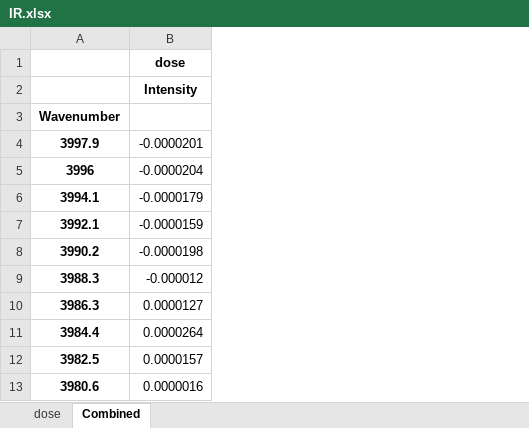
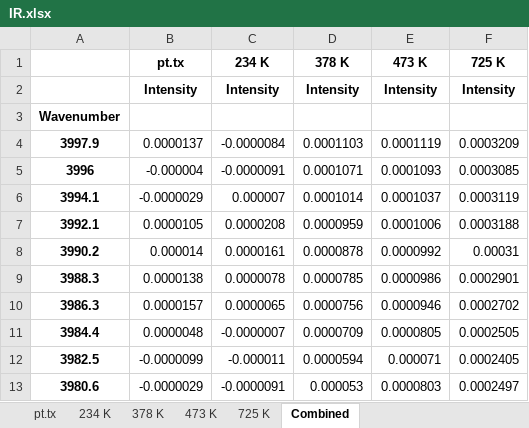
Before and after one commit to mannyfin/IRAS, an Excel workbook: plotTPD_data programs/IR.xlsx, sheet Combined, drawn as a sheet; only a part is shown; values as stored, in another font and other column widths than the file's, no borders; removed rows and columns are numbered as before the commit, all else as after; the diff covers the shown part only; the diff names each change by its address in the sheet, - before the commit and + after, or states it on an @@ line.

```diff
--- a/plotTPD_data programs/IR.xlsx (sheet Combined)
+++ b/plotTPD_data programs/IR.xlsx (sheet Combined)
-sheet tab: dose
+sheet tab: pt.tx
+sheet tab: 234 K
+sheet tab: 378 K
+sheet tab: 473 K
+sheet tab: 725 K
-column B (dose), rows 2-13: Intensity |  | -0.0000201 | -0.0000204 | -0.0000179 | -0.0000159 | -0.0000198 | -0.000012 | 0.0000127 | 0.0000264 | 0.0000157 | 0.0000016
+column B (pt.tx), rows 2-13: Intensity |  | 0.0000137 | -0.000004 | -0.0000029 | 0.0000105 | 0.000014 | 0.0000138 | 0.0000157 | 0.0000048 | -0.0000099 | -0.0000029
+column C (234 K), rows 2-13: Intensity |  | -0.0000084 | -0.0000091 | 0.000007 | 0.0000208 | 0.0000161 | 0.0000078 | 0.0000065 | -0.0000007 | -0.000011 | -0.0000091
+column D (378 K), rows 2-13: Intensity |  | 0.0001103 | 0.0001071 | 0.0001014 | 0.0000959 | 0.0000878 | 0.0000785 | 0.0000756 | 0.0000709 | 0.0000594 | 0.000053
+column E (473 K), rows 2-13: Intensity |  | 0.0001119 | 0.0001093 | 0.0001037 | 0.0001006 | 0.0000992 | 0.0000986 | 0.0000946 | 0.0000805 | 0.000071 | 0.0000803
+column F (725 K), rows 2-13: Intensity |  | 0.0003209 | 0.0003085 | 0.0003119 | 0.0003188 | 0.00031 | 0.0002901 | 0.0002702 | 0.0002505 | 0.0002405 | 0.0002497
```
Also changed, not shown: 103 removed rows elsewhere in this sheet, sheet pt.tx, 7 other files.
